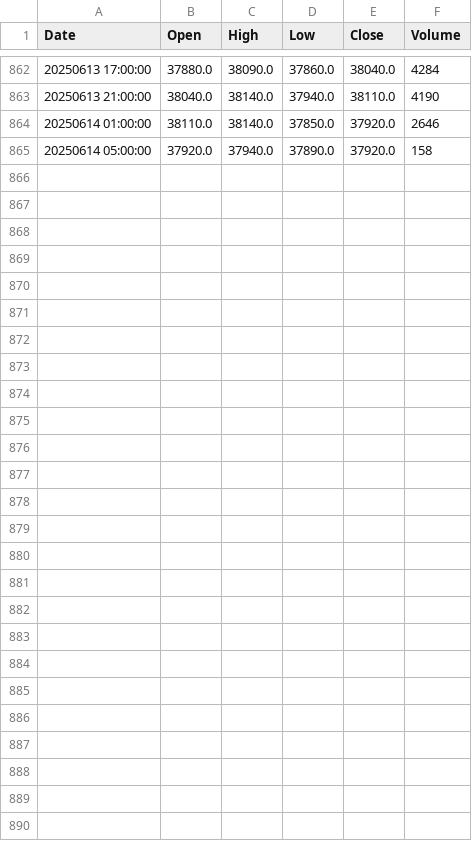
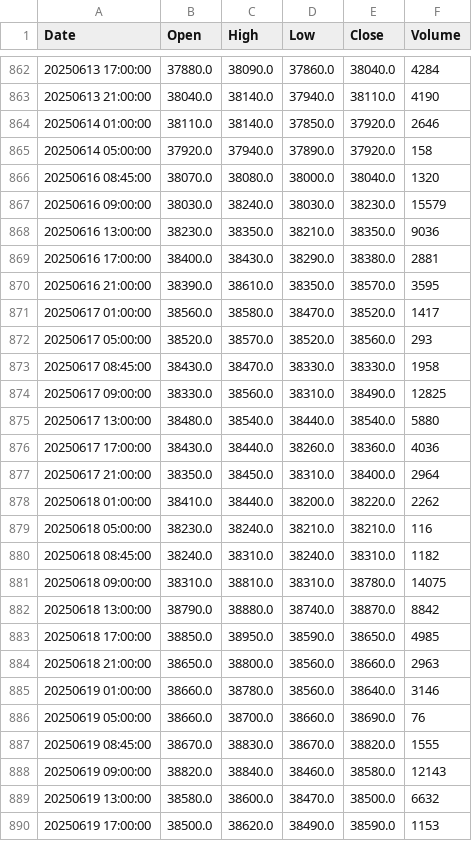
Before and after one commit to auditive-tokyo/stock-price-prediction-transformer, a CSV file: chart_csvs/n225_ohlc_202509_4H.csv, drawn as a sheet; only a part is shown, gaps mark what is left out.

```diff
--- a/chart_csvs/n225_ohlc_202509_4H.csv
+++ b/chart_csvs/n225_ohlc_202509_4H.csv
@@ -865 +865,26 @@ Date,Open,High,Low,Close,Volume
 20250614 05:00:00,37920.0,37940.0,37890.0,37920.0,158
+20250616 08:45:00,38070.0,38080.0,38000.0,38040.0,1320
+20250616 09:00:00,38030.0,38240.0,38030.0,38230.0,15579
+20250616 13:00:00,38230.0,38350.0,38210.0,38350.0,9036
+20250616 17:00:00,38400.0,38430.0,38290.0,38380.0,2881
+20250616 21:00:00,38390.0,38610.0,38350.0,38570.0,3595
+20250617 01:00:00,38560.0,38580.0,38470.0,38520.0,1417
+20250617 05:00:00,38520.0,38570.0,38520.0,38560.0,293
+20250617 08:45:00,38430.0,38470.0,38330.0,38330.0,1958
+20250617 09:00:00,38330.0,38560.0,38310.0,38490.0,12825
+20250617 13:00:00,38480.0,38540.0,38440.0,38540.0,5880
+20250617 17:00:00,38430.0,38440.0,38260.0,38360.0,4036
+20250617 21:00:00,38350.0,38450.0,38310.0,38400.0,2964
+20250618 01:00:00,38410.0,38440.0,38200.0,38220.0,2262
+20250618 05:00:00,38230.0,38240.0,38210.0,38210.0,116
+20250618 08:45:00,38240.0,38310.0,38240.0,38310.0,1182
+20250618 09:00:00,38310.0,38810.0,38310.0,38780.0,14075
+20250618 13:00:00,38790.0,38880.0,38740.0,38870.0,8842
+20250618 17:00:00,38850.0,38950.0,38590.0,38650.0,4985
+20250618 21:00:00,38650.0,38800.0,38560.0,38660.0,2963
+20250619 01:00:00,38660.0,38780.0,38560.0,38640.0,3146
+20250619 05:00:00,38660.0,38700.0,38660.0,38690.0,76
+20250619 08:45:00,38670.0,38830.0,38670.0,38820.0,1555
+20250619 09:00:00,38820.0,38840.0,38460.0,38580.0,12143
+20250619 13:00:00,38580.0,38600.0,38470.0,38500.0,6632
+20250619 17:00:00,38500.0,38620.0,38490.0,38590.0,1153
```
Also changed, not shown: sakimono_machine_learning/future_predictions_sakimono_15M.csv, 8 other files.
